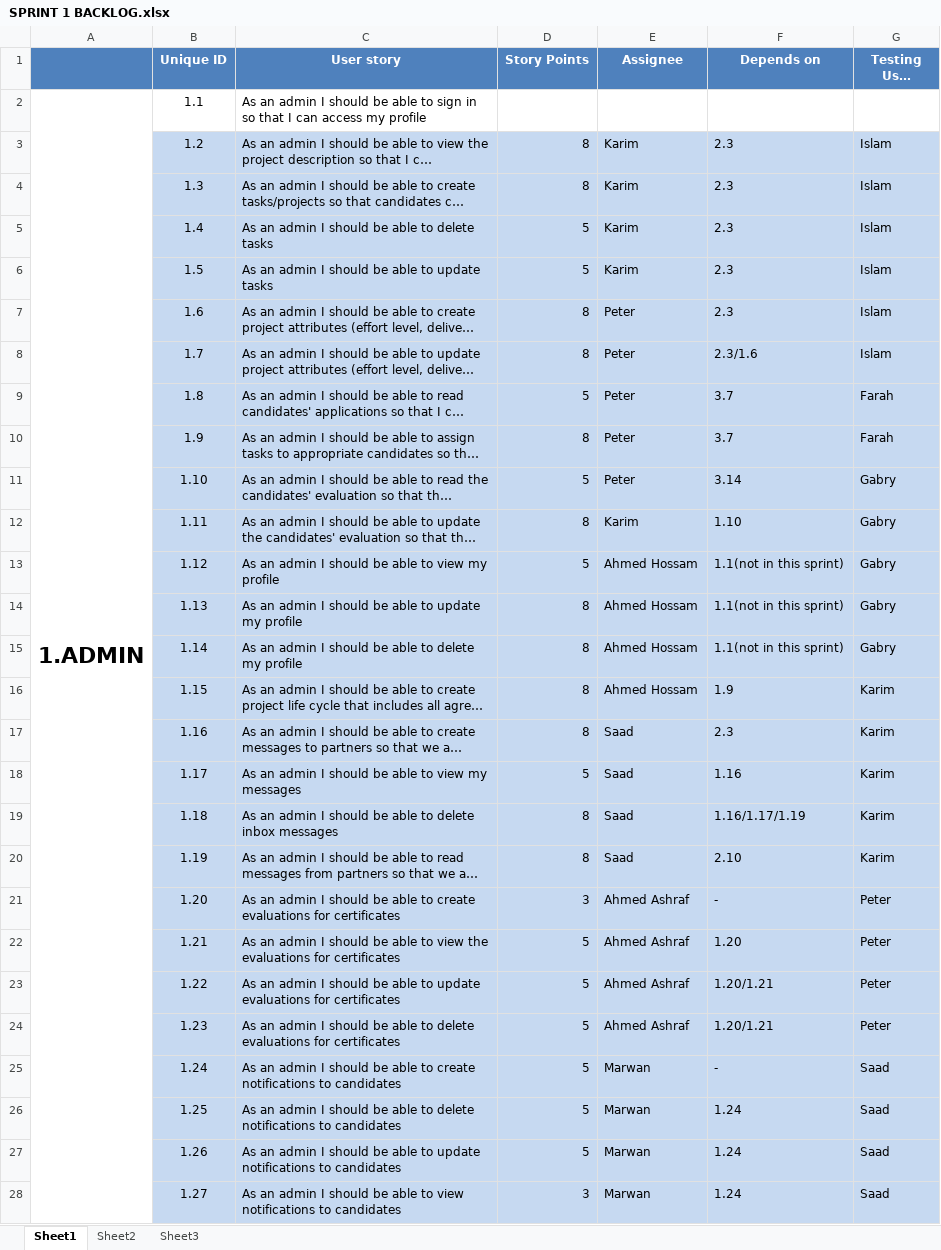
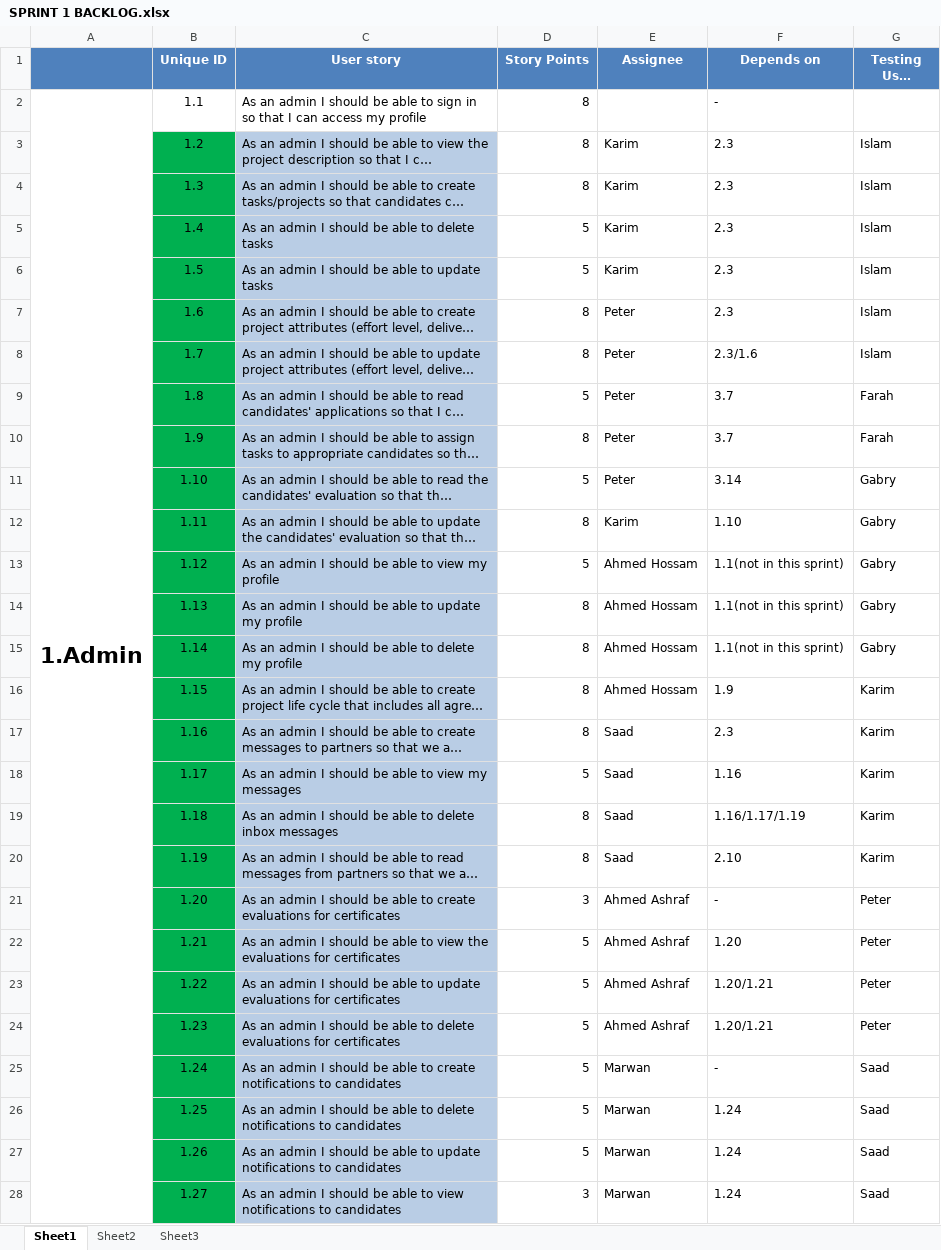
Before and after one commit to SE-GUC/707, an Excel workbook: SPRINT 1 BACKLOG.xlsx, sheet Sheet1, drawn as a sheet; only a part is shown; long unchanged cells end in …; values as stored, in another font and other column widths than the file's, no borders; the diff covers the shown part only; the diff names each change by its address in the sheet, - before the commit and + after, or states it on an @@ line.

```diff
--- a/SPRINT 1 BACKLOG.xlsx (sheet Sheet1)
+++ b/SPRINT 1 BACKLOG.xlsx (sheet Sheet1)
-A2: 1.ADMIN
+A2: 1.Admin
-D2 (Story Points): (empty)
+D2 (Story Points): 8
-F2 (Depends on): (empty)
+F2 (Depends on): -
-B3:B28 fill: #C6D9F1
+B3:B28 fill: #00B050
-D3:G28 fill: #C6D9F1
+D3:G28 fill: none
```
Also changed, not shown: 22 edited cells and cell formats elsewhere in this sheet.
